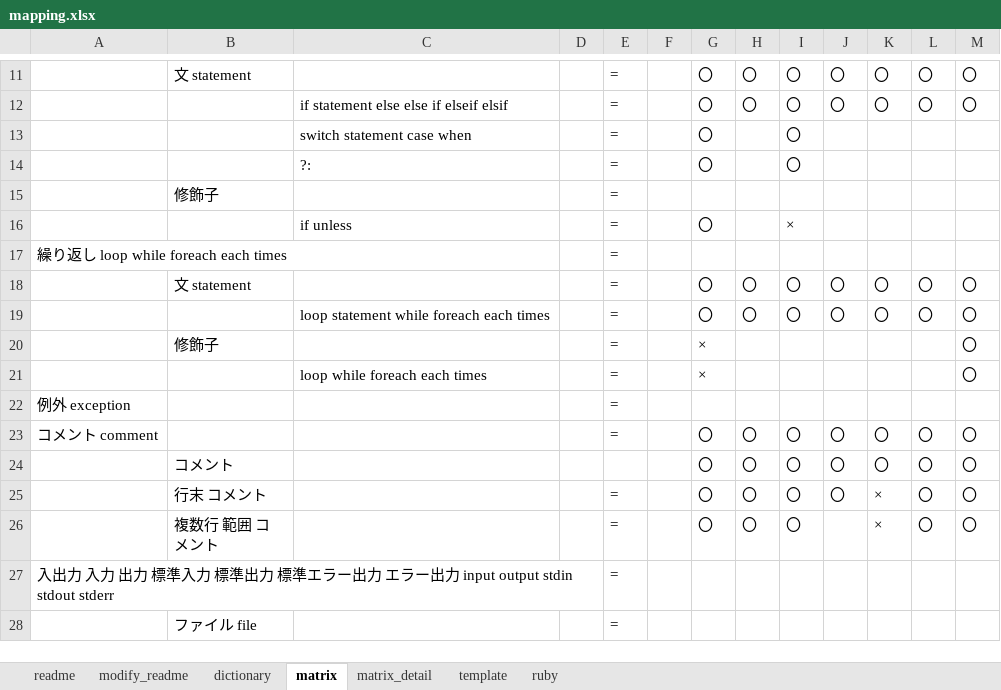
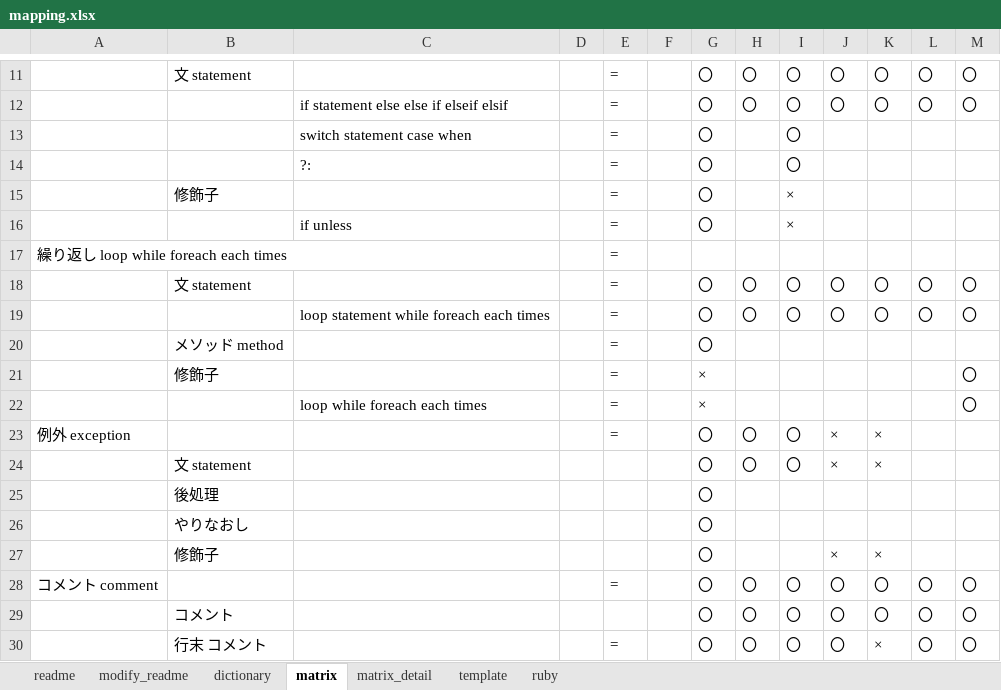
Before and after one commit to raorio/MultiProgramingMapping, an Excel workbook: mapping.xlsx, sheet matrix, drawn as a sheet; only a part is shown, gaps mark what is left out; the shorter side is filled out with more unchanged rows; values as stored, in another font and other column widths than the file's, no borders; removed rows and columns are numbered as before the commit, all else as after; the diff names each change by its address in the sheet, - before the commit and + after, or states it on an @@ line.

```diff
--- a/mapping.xlsx (sheet matrix)
+++ b/mapping.xlsx (sheet matrix)
-G15: (empty)
+G15: 〇
-I15: (empty)
+I15: ×
+row 20:  | メソッド method |  |  | = |  | 〇
-row 22: 例外 exception |  |  |  | =
+row 23: 例外 exception |  |  |  | = |  | 〇 | 〇 | 〇 | × | ×
+row 24:  | 文 statement |  |  |  |  | 〇 | 〇 | 〇 | × | ×
+row 25:  | 後処理 |  |  |  |  | 〇
+row 26:  | やりなおし |  |  |  |  | 〇
+row 27:  | 修飾子 |  |  |  |  | 〇 |  |  | × | ×
```
Also changed, not shown: sheet ruby, sheet matrix_detail, sheet dictionary, sheet template, formulas that keep their value.
